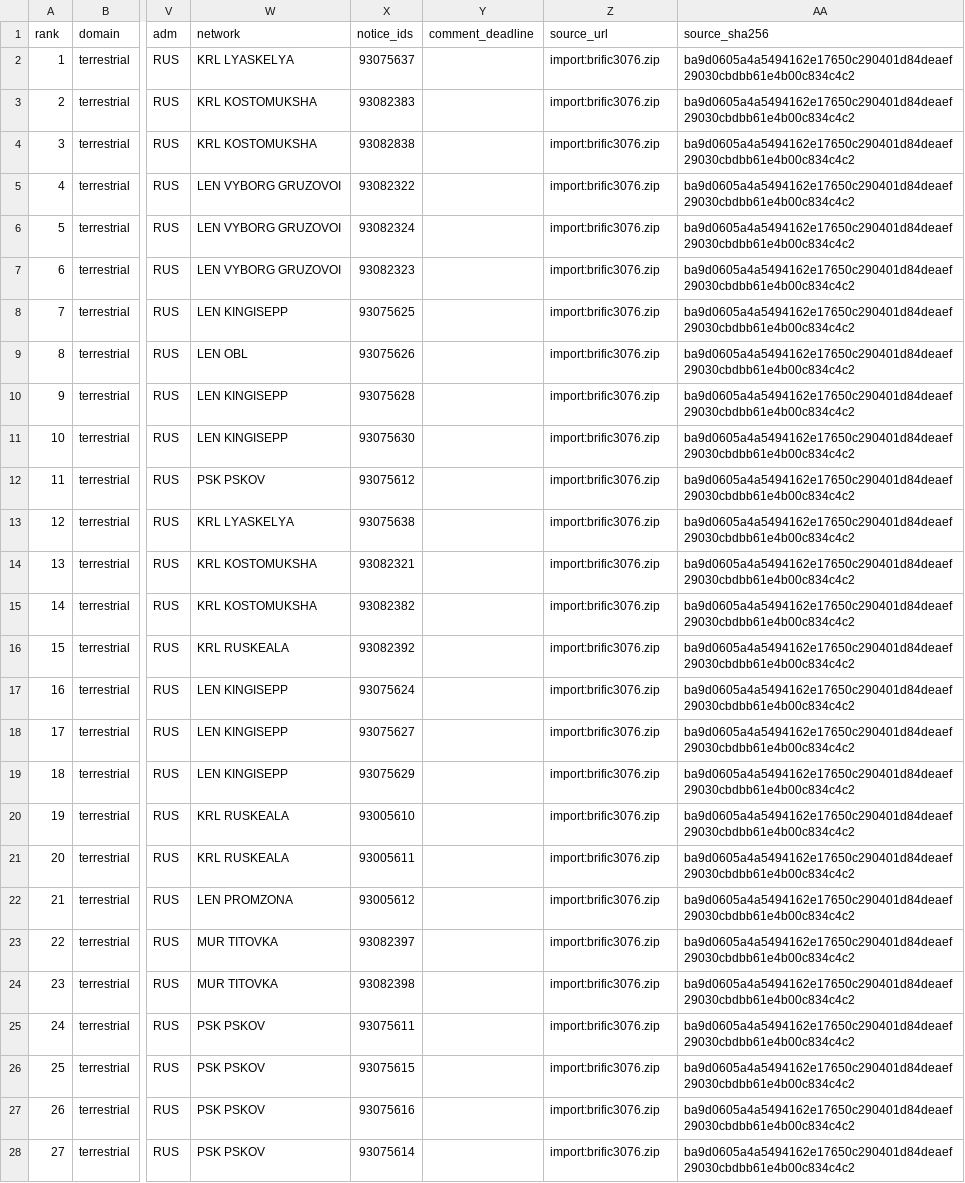
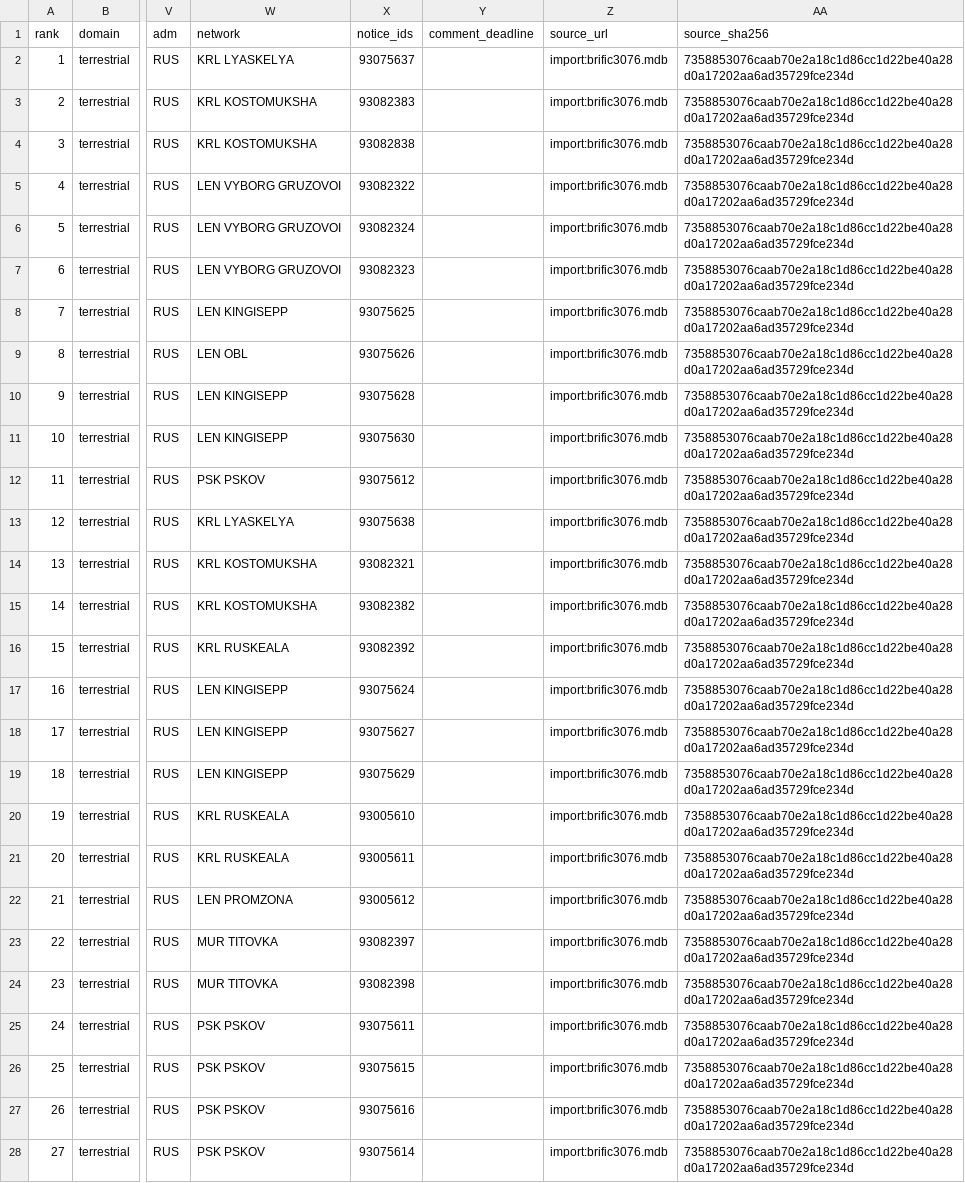
Before and after one commit to KH4St3H/taivas-guard, a CSV file: outputs/ific_3076/cases.csv, drawn as a sheet; only a part is shown, gaps mark what is left out; the diff covers the shown part only; the diff names each change by its address in the sheet, - before the commit and + after, or states it on an @@ line.

```diff
--- a/outputs/ific_3076/cases.csv
+++ b/outputs/ific_3076/cases.csv
-Z2:Z28 (source_url): import:brific3076.zip
+Z2:Z28 (source_url): import:brific3076.mdb
-AA2:AA28 (source_sha256): ba9d0605a4a5494162e17650c290401d84deaef29030cbdbb61e4b00c834c4c2
+AA2:AA28 (source_sha256): 7358853076caab70e2a18c1d86cc1d22be40a28d0a17202aa6ad35729fce234d
```
Also changed, not shown: 4 edited cells elsewhere in this file, outputs/ific_3074/cases.csv, 13 other files.
